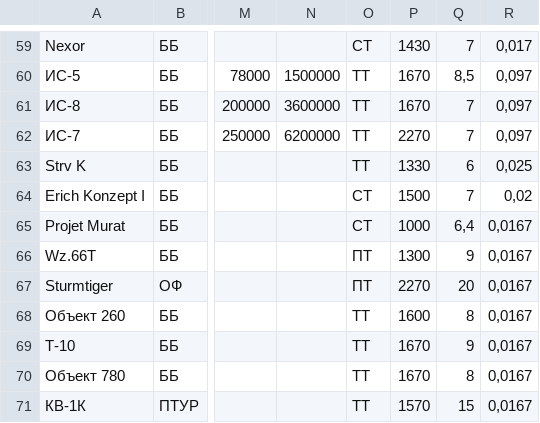
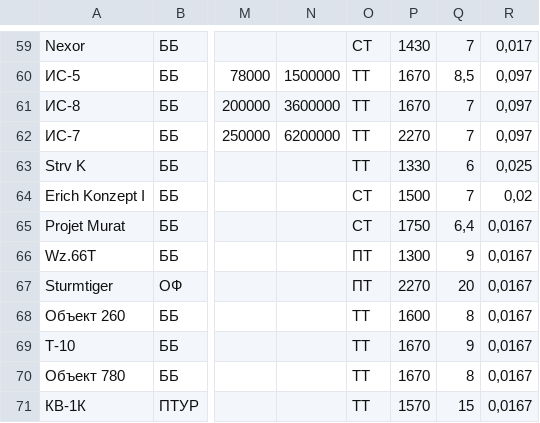
Before and after one commit to GSgamesstudio/landing, a CSV file: tankswars/data.csv, drawn as a sheet; only a part is shown, gaps mark what is left out; the diff names each change by its address in the sheet, - before the commit and + after, or states it on an @@ line.

```diff
--- a/tankswars/data.csv
+++ b/tankswars/data.csv
-P65: 1000
+P65: 1750
```
Also changed, not shown: 3 other files.
